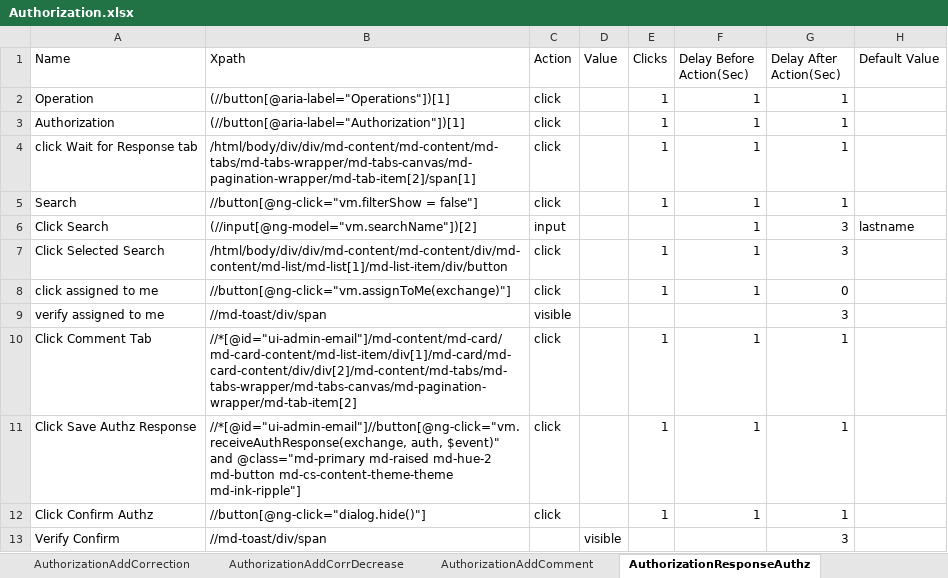
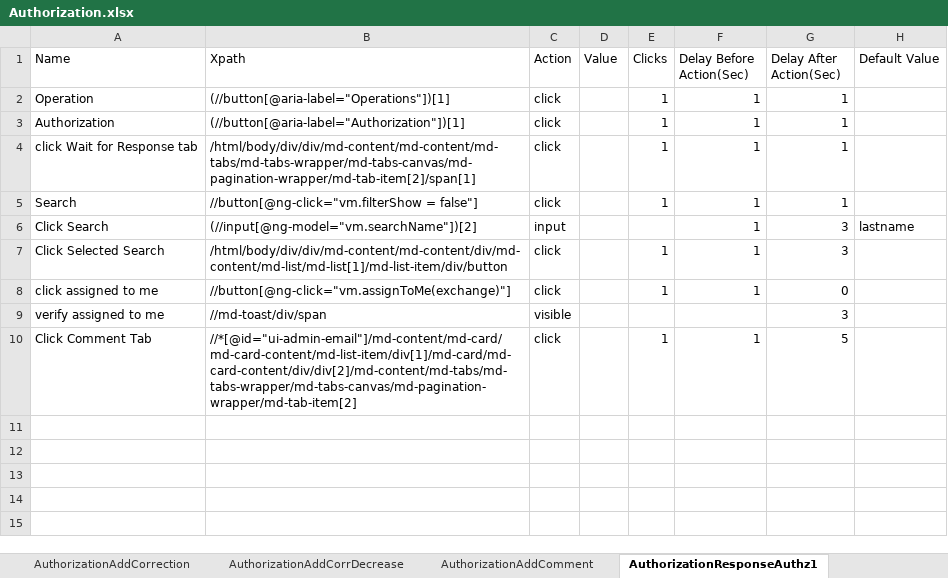
Before and after one commit to Ustingit/Automation, an Excel workbook: resources/Authorization.xlsx, sheet AuthorizationResponseAuthz1, drawn as a sheet; values as stored, in another font and other column widths than the file's, no borders; the diff names each change by its address in the sheet, - before the commit and + after, or states it on an @@ line.

```diff
--- a/resources/Authorization.xlsx (sheet AuthorizationResponseAuthz1)
+++ b/resources/Authorization.xlsx (sheet AuthorizationResponseAuthz1)
-sheet tab: AuthorizationResponseAuthz
+sheet tab: AuthorizationResponseAuthz1
-G10 (Delay After Action(Sec)): 1
+G10 (Delay After Action(Sec)): 5
-row 11: Click Save Authz Response | //*[@id="ui-admin-email"]//button[@ng-click="vm.receiveAuthResponse(exchange, auth, $event)" and @class="md-primary md-raised md-hue-2 md-button md-cs-content-theme-theme md-ink-ripple"] | click |  | 1 | 1 | 1
-row 12: Click Confirm Authz | //button[@ng-click="dialog.hide()"] | click |  | 1 | 1 | 1
-row 13: Verify Confirm | //md-toast/div/span |  | visible |  |  | 3
```
Also changed, not shown: sheet AuthorizationAddCorrection, sheet AuthorizationASSIGNTO, other sheet tabs.
